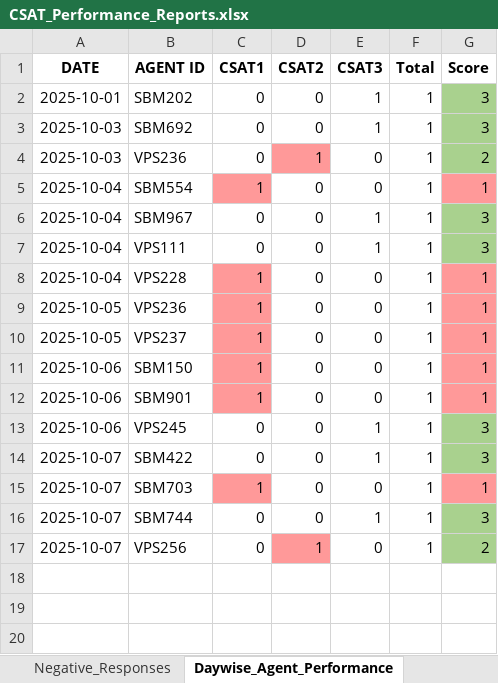
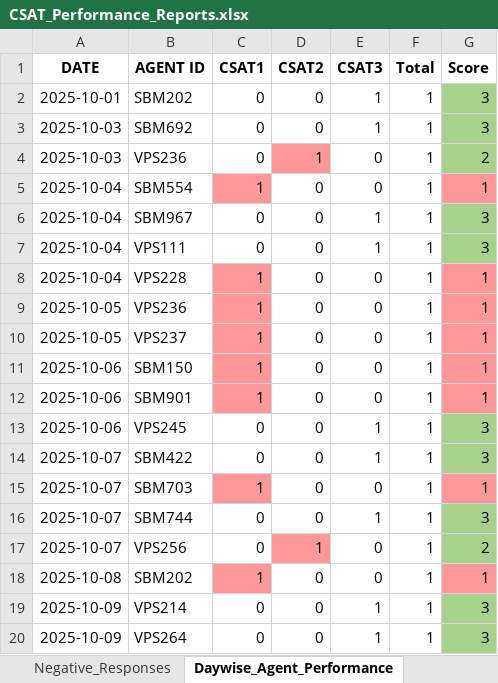
Before and after one commit to jijoshaji1993-hub/CDR-PERFORMANCE-DASHBAORD, an Excel workbook: CSAT_Performance_Reports.xlsx, sheet Daywise_Agent_Performance, drawn as a sheet; values as stored, in another font and other column widths than the file's, no borders; table styles not drawn; the diff names each change by its address in the sheet, - before the commit and + after, or states it on an @@ line.

```diff
--- a/CSAT_Performance_Reports.xlsx (sheet Daywise_Agent_Performance)
+++ b/CSAT_Performance_Reports.xlsx (sheet Daywise_Agent_Performance)
+row 18: 2025-10-08 | SBM202 | 1 | 0 | 0 | 1 | 1
+row 19: 2025-10-09 | VPS214 | 0 | 0 | 1 | 1 | 3
+row 20: 2025-10-09 | VPS264 | 0 | 0 | 1 | 1 | 3
```
Also changed, not shown: sheet Daywise_Report, sheet Negative_Responses, sheet Agentwise_Report, QA SHEET.xlsx, Result.xlsx.
